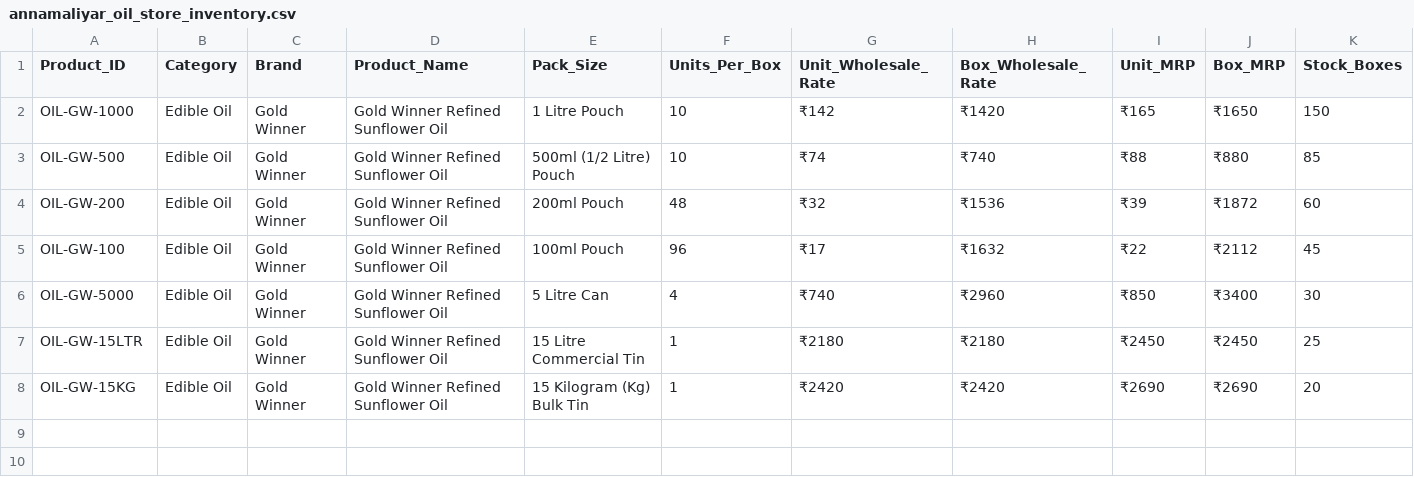
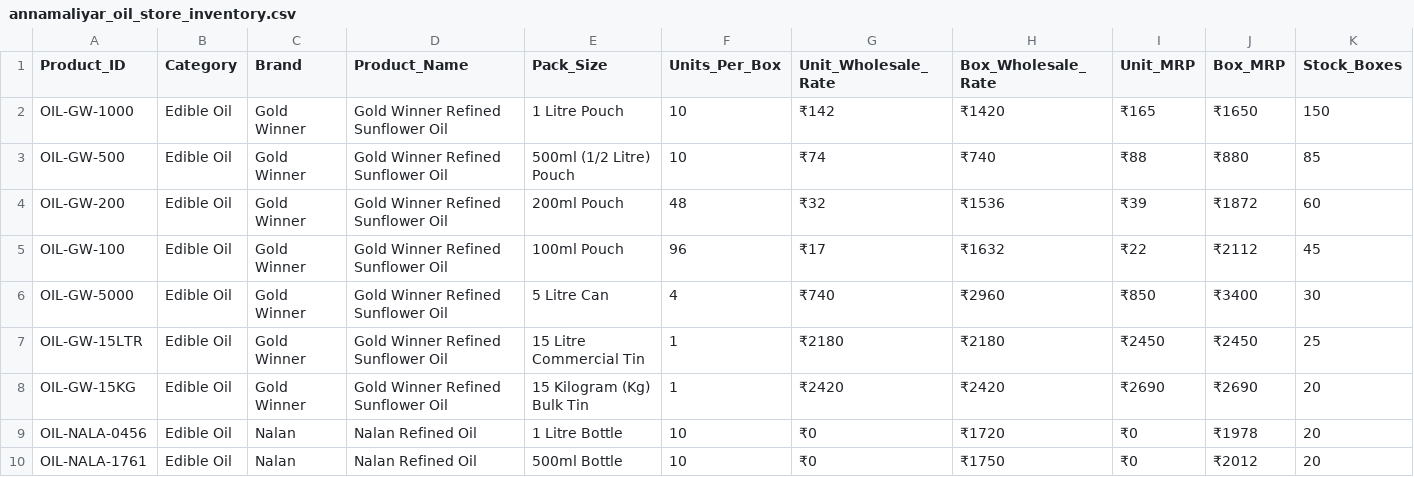
Before and after one commit to sureshkumar20133151-arch/n8n, a CSV file: project/05_wholesale_whatsapp_agent/annamaliyar_oil_store_inventory.csv, drawn as a sheet; only a part is shown; rows hold the shown columns only; the diff names each change by its address in the sheet, - before the commit and + after, or states it on an @@ line.

Commit message:
fix(wholesale): fallback to boxWholesaleRate in Google Sheet Price column and clear stale rows

```diff
--- a/project/05_wholesale_whatsapp_agent/annamaliyar_oil_store_inventory.csv
+++ b/project/05_wholesale_whatsapp_agent/annamaliyar_oil_store_inventory.csv
+row 9: OIL-NALA-0456 | Edible Oil | Nalan | Nalan Refined Oil | 1 Litre Bottle | 10 | ₹0 | ₹1720 | ₹0 | ₹1978 | 20
+row 10: OIL-NALA-1761 | Edible Oil | Nalan | Nalan Refined Oil | 500ml Bottle | 10 | ₹0 | ₹1750 | ₹0 | ₹2012 | 20
```
Also changed, not shown: 1 other file.
